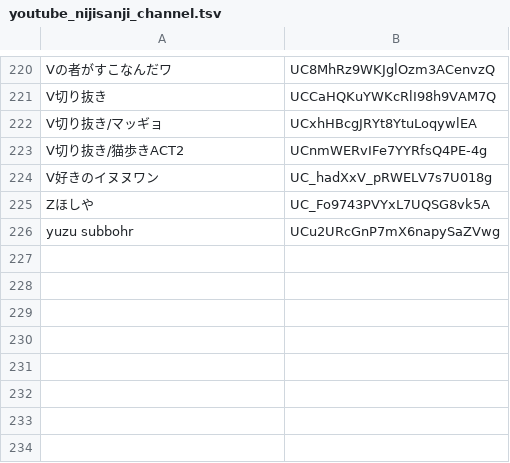
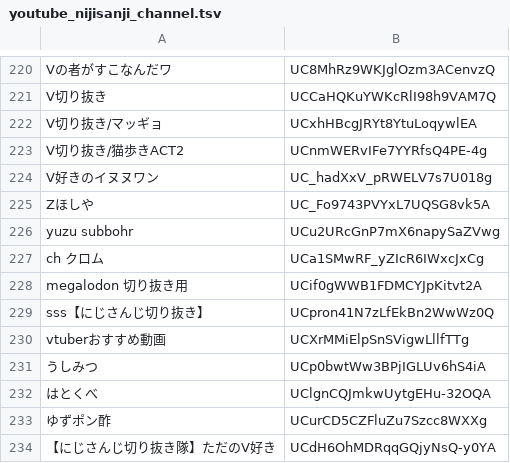
Before and after one commit to aods1004/my-dict, a TSV file: data/youtube_nijisanji_channel.tsv, drawn as a sheet; only a part is shown, gaps mark what is left out; the diff names each change by its address in the sheet, - before the commit and + after, or states it on an @@ line.

```diff
--- a/data/youtube_nijisanji_channel.tsv
+++ b/data/youtube_nijisanji_channel.tsv
+row 227: ch クロム | UCa1SMwRF_yZIcR6IWxcJxCg
+row 228: megalodon 切り抜き用 | UCif0gWWB1FDMCYJpKitvt2A
+row 229: sss【にじさんじ切り抜き】 | UCpron41N7zLfEkBn2WwWz0Q
+row 230: vtuberおすすめ動画 | UCXrMMiElpSnSVigwLllfTTg
+row 231: うしみつ | UCp0bwtWw3BPjIGLUv6hS4iA
+row 232: はとくべ | UClgnCQJmkwUytgEHu-32OQA
+row 233: ゆずポン酢 | UCurCD5CZFluZu7Szcc8WXXg
+row 234: 【にじさんじ切り抜き隊】ただのV好き | UCdH6OhMDRqqGQjyNsQ-y0YA
```
Also changed, not shown: bin/nijisanji/crawl_channel_videos_config.tsv, data/hatebu_noun_list.tsv, 14 other files.
